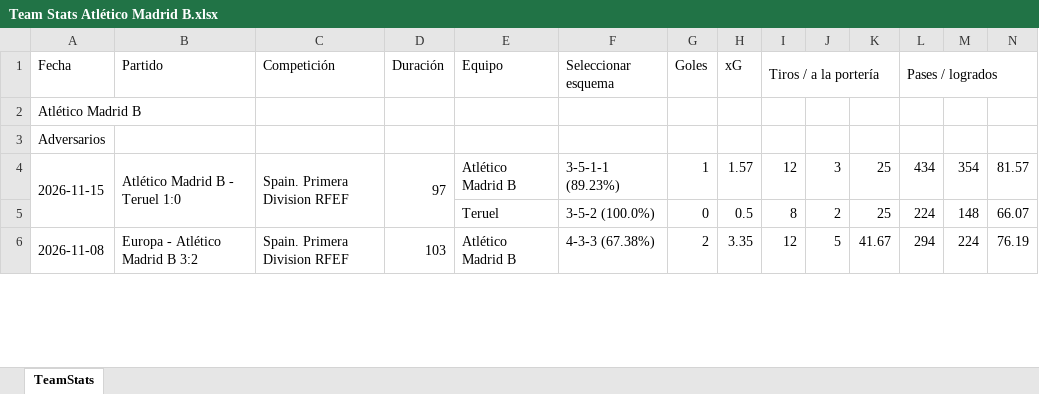
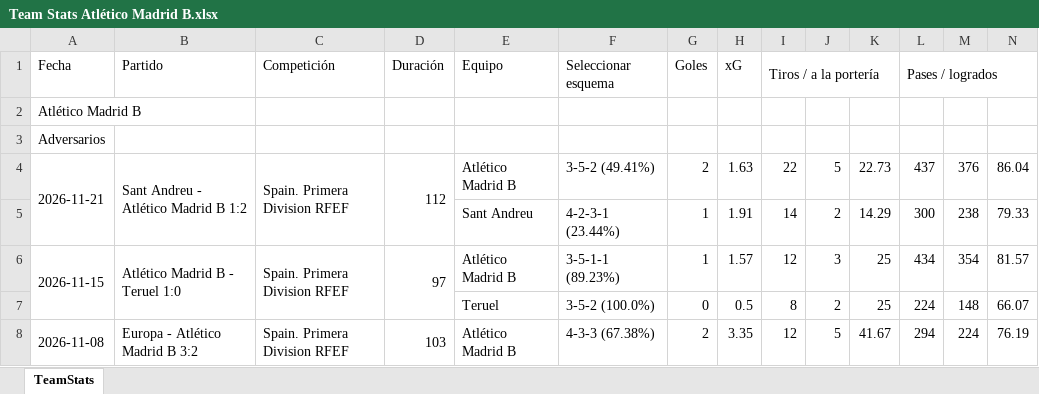
Before and after one commit to vceazurita-ship-it/Real-Madrid-Castilla-26-27, an Excel workbook: public/data/wys/Team Stats Atlético Madrid B.xlsx, sheet TeamStats, drawn as a sheet; only a part is shown; values as stored, in another font and other column widths than the file's, no borders; rows hold the shown columns only; the diff names each change by its address in the sheet, - before the commit and + after, or states it on an @@ line.

```diff
--- a/public/data/wys/Team Stats Atlético Madrid B.xlsx (sheet TeamStats)
+++ b/public/data/wys/Team Stats Atlético Madrid B.xlsx (sheet TeamStats)
+row 4: 2026-11-21 | Sant Andreu - Atlético Madrid B 1:2 | Spain. Primera Division RFEF | 112 | Atlético Madrid B | 3-5-2 (49.41%) | 2 | 1.63 | 22 | 5 | 22.73 | 437 | 376 | 86.04
+row 5:  |  |  |  | Sant Andreu | 4-2-3-1 (23.44%) | 1 | 1.91 | 14 | 2 | 14.29 | 300 | 238 | 79.33
```
Also changed, not shown: public/data/wys/Team Stats Gimnàstic Tarragona.xlsx, public/data/wys/Team Stats Rayo Majadahonda.xlsx, 17 other files.
